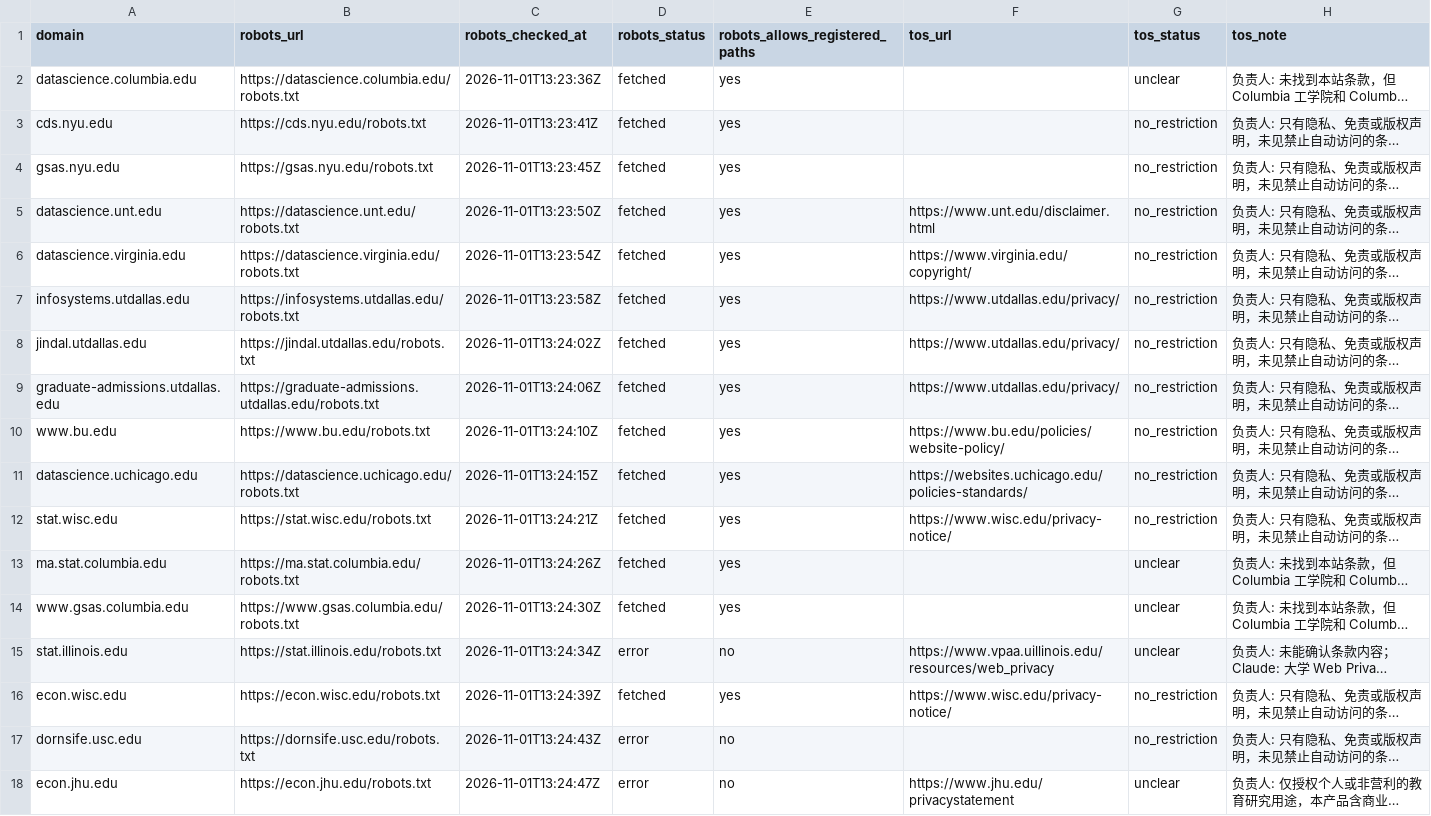
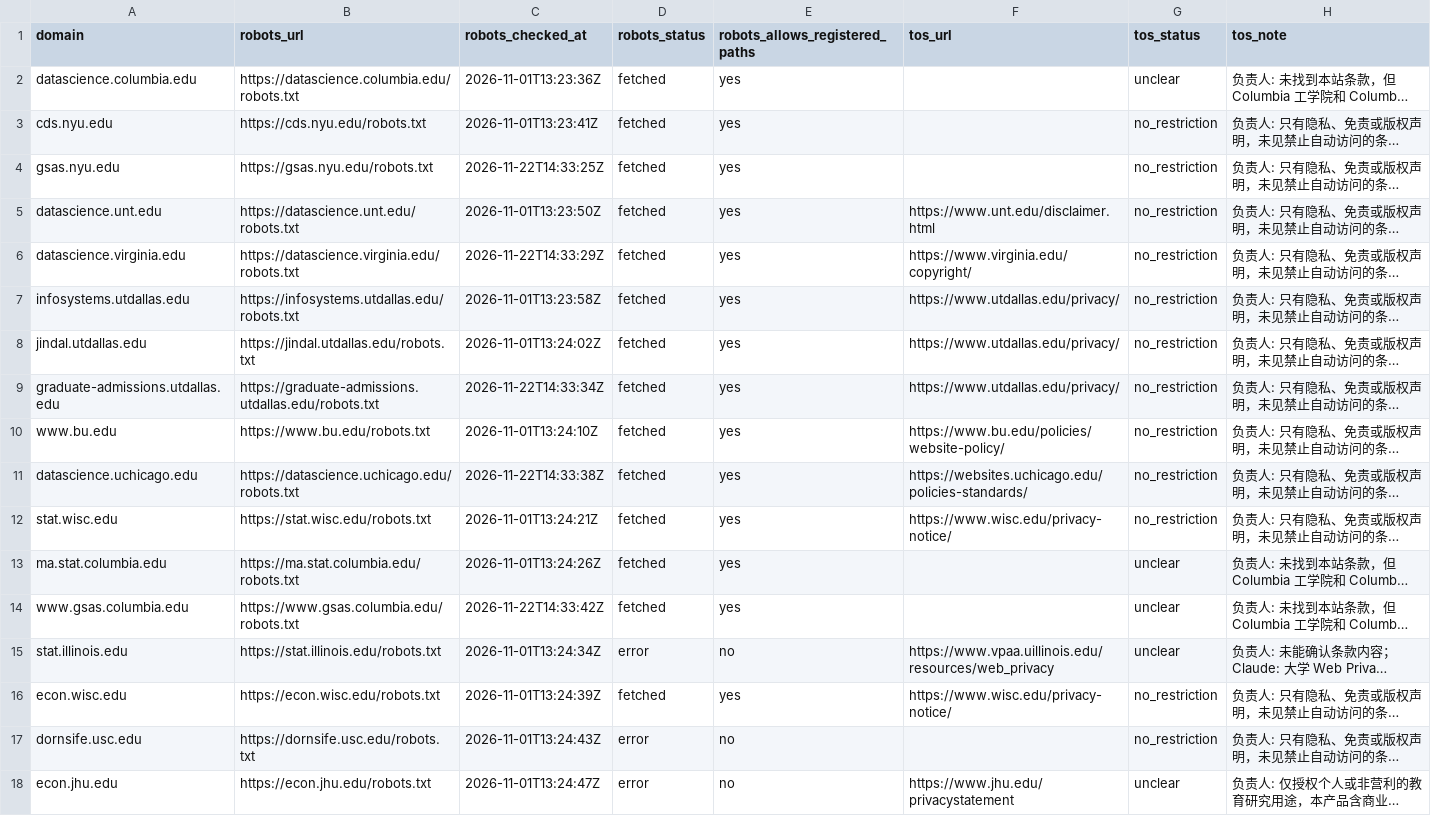
Before and after one commit to hhuang3/us-grad-program-db, a CSV file: data/registry/domains.csv, drawn as a sheet; only a part is shown; long unchanged cells end in …; the diff covers the shown part only; the diff names each change by its address in the sheet, - before the commit and + after, or states it on an @@ line.

```diff
--- a/data/registry/domains.csv
+++ b/data/registry/domains.csv
-C4 (robots_checked_at): 2026-11-01T13:23:45Z
+C4 (robots_checked_at): 2026-11-22T14:33:25Z
-C6 (robots_checked_at): 2026-11-01T13:23:54Z
+C6 (robots_checked_at): 2026-11-22T14:33:29Z
-C9 (robots_checked_at): 2026-11-01T13:24:06Z
+C9 (robots_checked_at): 2026-11-22T14:33:34Z
-C11 (robots_checked_at): 2026-11-01T13:24:15Z
+C11 (robots_checked_at): 2026-11-22T14:33:38Z
-C14 (robots_checked_at): 2026-11-01T13:24:30Z
+C14 (robots_checked_at): 2026-11-22T14:33:42Z
```
Also changed, not shown: 86 edited cells elsewhere in this file, data/registry/pages.csv, data/registry/program_pages.csv, 2 other files.
